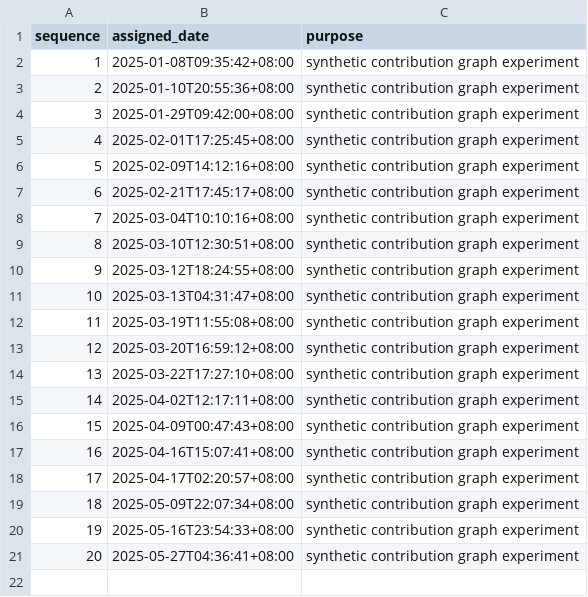
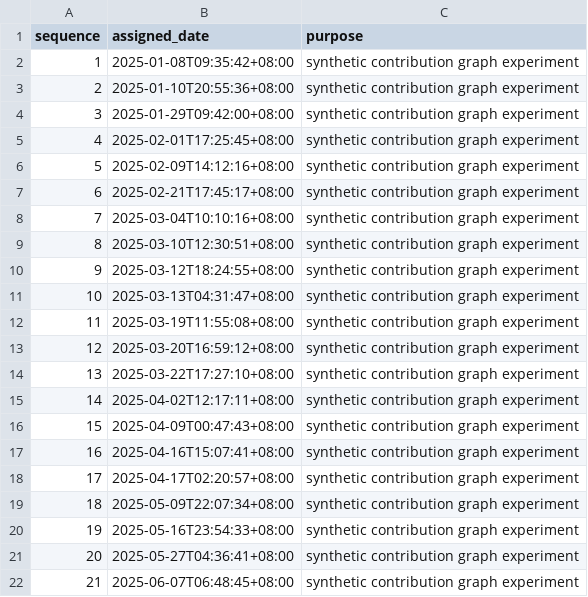
Before and after one commit to Dyoneus/hotel-game, a CSV file: activity.csv, drawn as a sheet.

Commit message:
Demo: synthetic activity 021/37

```diff
--- a/activity.csv
+++ b/activity.csv
@@ -21 +21,2 @@ sequence,assigned_date,purpose
 20,2025-05-27T04:36:41+08:00,synthetic contribution graph experiment
+21,2025-06-07T06:48:45+08:00,synthetic contribution graph experiment
```
